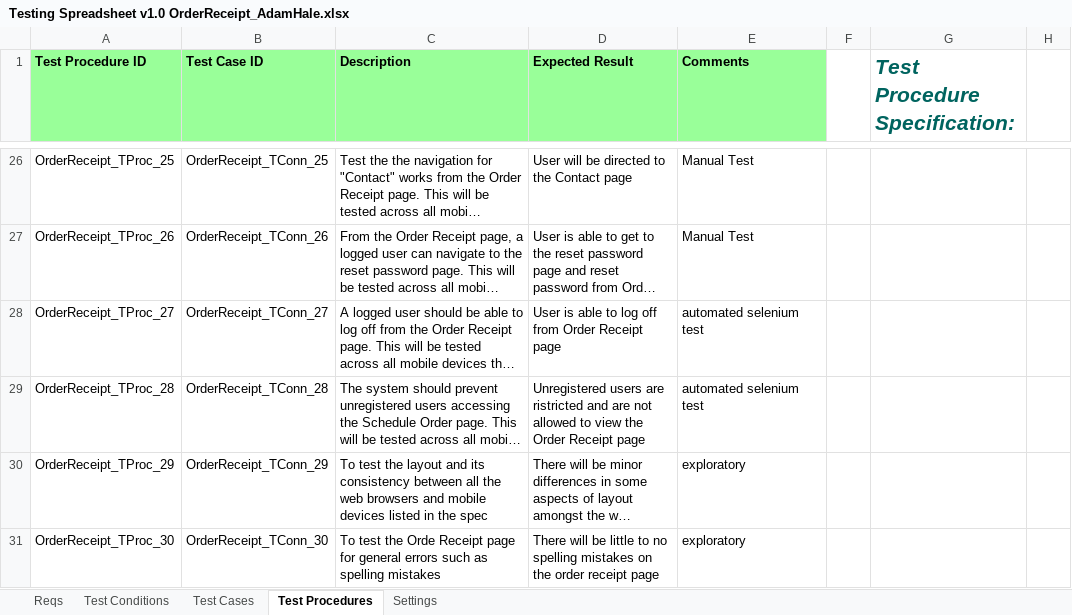
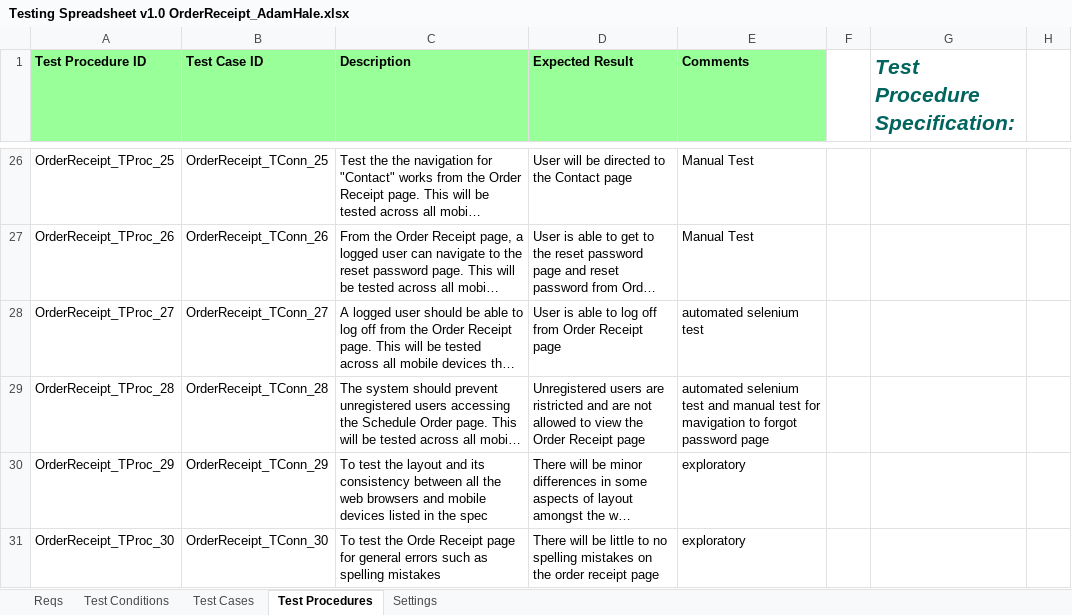
Before and after one commit to KevinOHare/Software-Testing-And-Verification, an Excel workbook: Testing Spreadsheet v1.0 OrderReceipt_AdamHale.xlsx, sheet Test Procedures, drawn as a sheet; only a part is shown, gaps mark what is left out; long unchanged cells end in …; values as stored, in another font and other column widths than the file's, no borders; the diff names each change by its address in the sheet, - before the commit and + after, or states it on an @@ line.

```diff
--- a/Testing Spreadsheet v1.0 OrderReceipt_AdamHale.xlsx (sheet Test Procedures)
+++ b/Testing Spreadsheet v1.0 OrderReceipt_AdamHale.xlsx (sheet Test Procedures)
-E29 (Comments): …selenium test
+E29 (Comments): …selenium test and manual test for mavigation to forgot password page
```
Also changed, not shown: sheet Test Conditions, charts or pictures.
